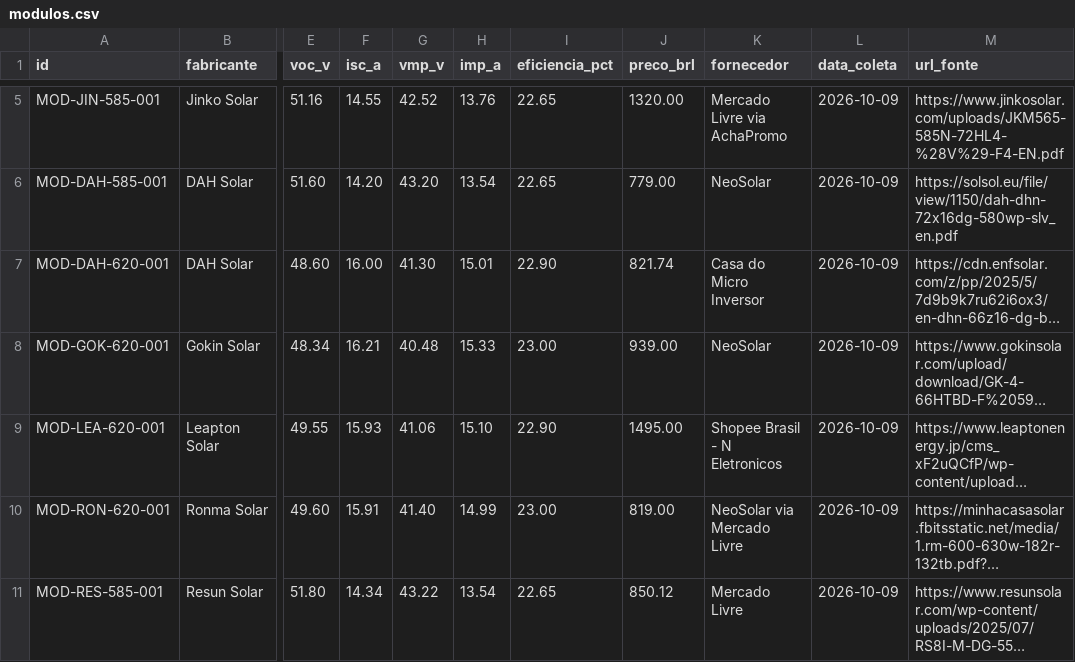
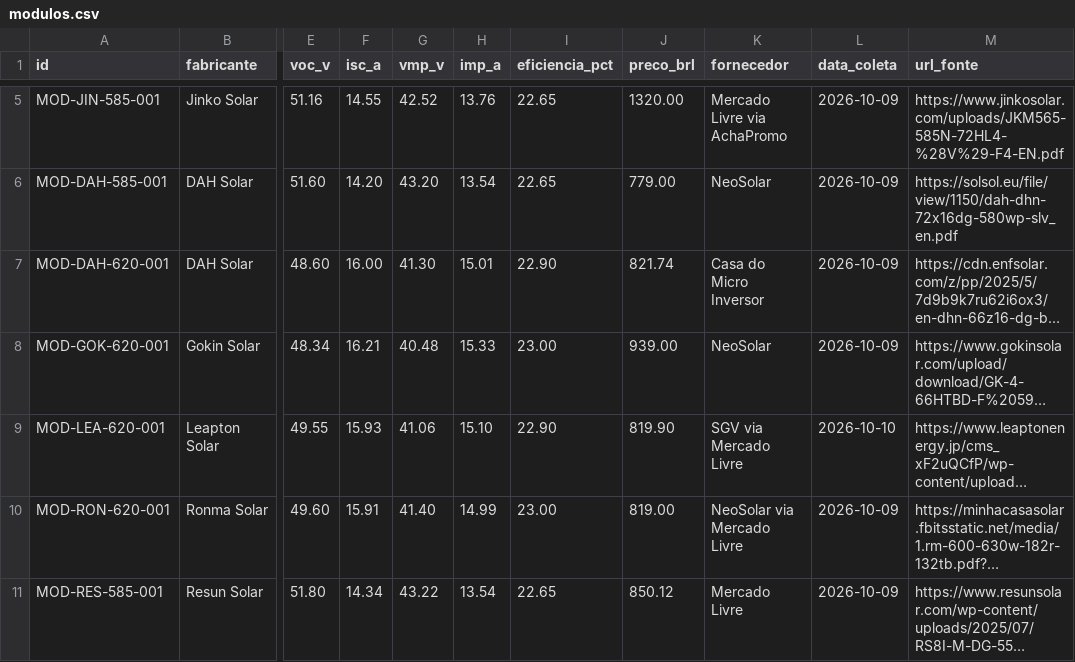
Before and after one commit to mathsant-js/dimensionamento-energetico, a CSV file: backend/data/pv/modulos.csv, drawn as a sheet; only a part is shown, gaps mark what is left out; long unchanged cells end in …; the diff names each change by its address in the sheet, - before the commit and + after, or states it on an @@ line.

```diff
--- a/backend/data/pv/modulos.csv
+++ b/backend/data/pv/modulos.csv
-J9 (preco_brl): 1495.00
+J9 (preco_brl): 819.90
-K9 (fornecedor): Shopee Brasil - N Eletronicos
+K9 (fornecedor): SGV via Mercado Livre
-L9 (data_coleta): 2026-10-09
+L9 (data_coleta): 2026-10-10
```
Also changed, not shown: backend/data/pv/baterias.csv, 8 other files.
